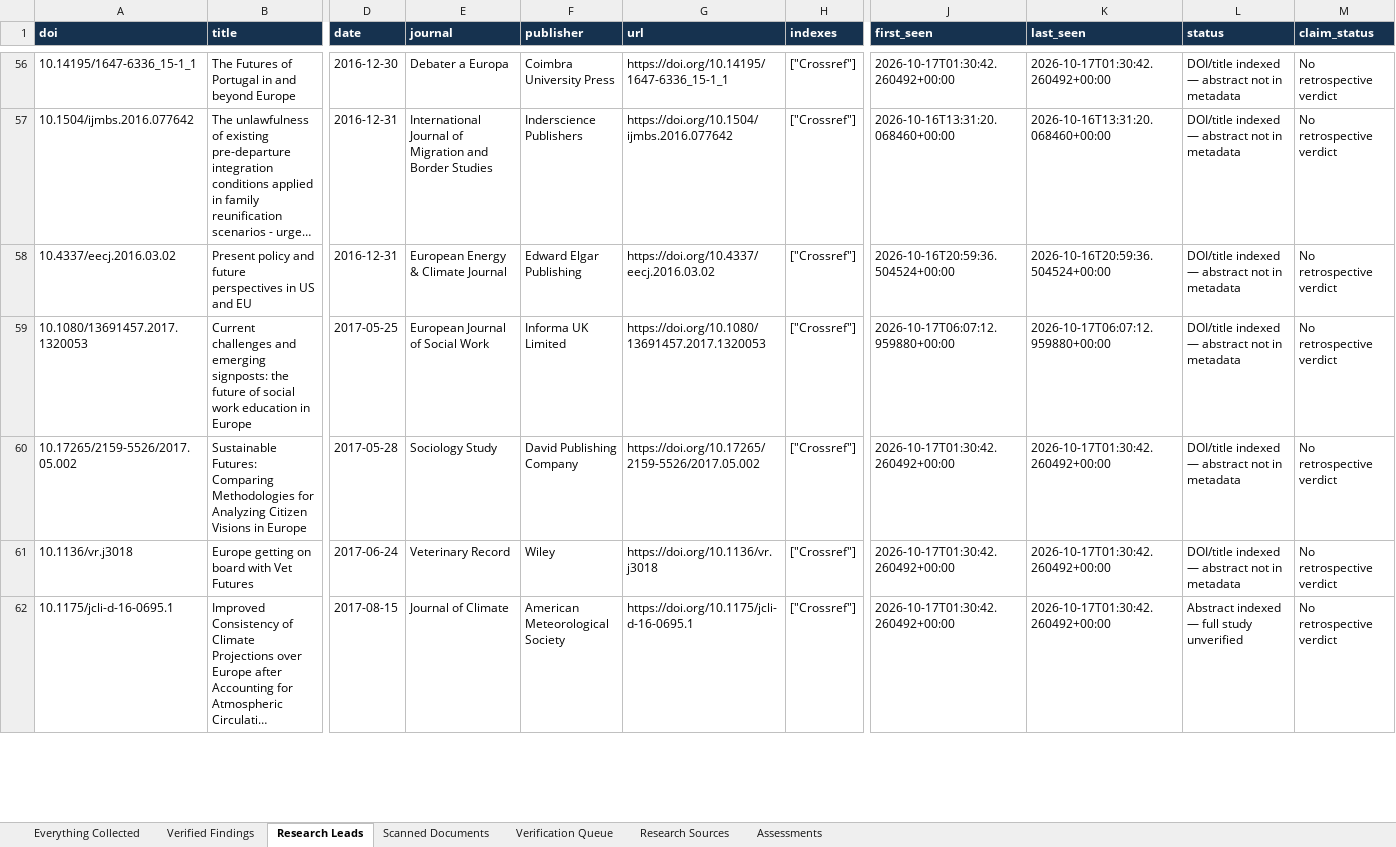
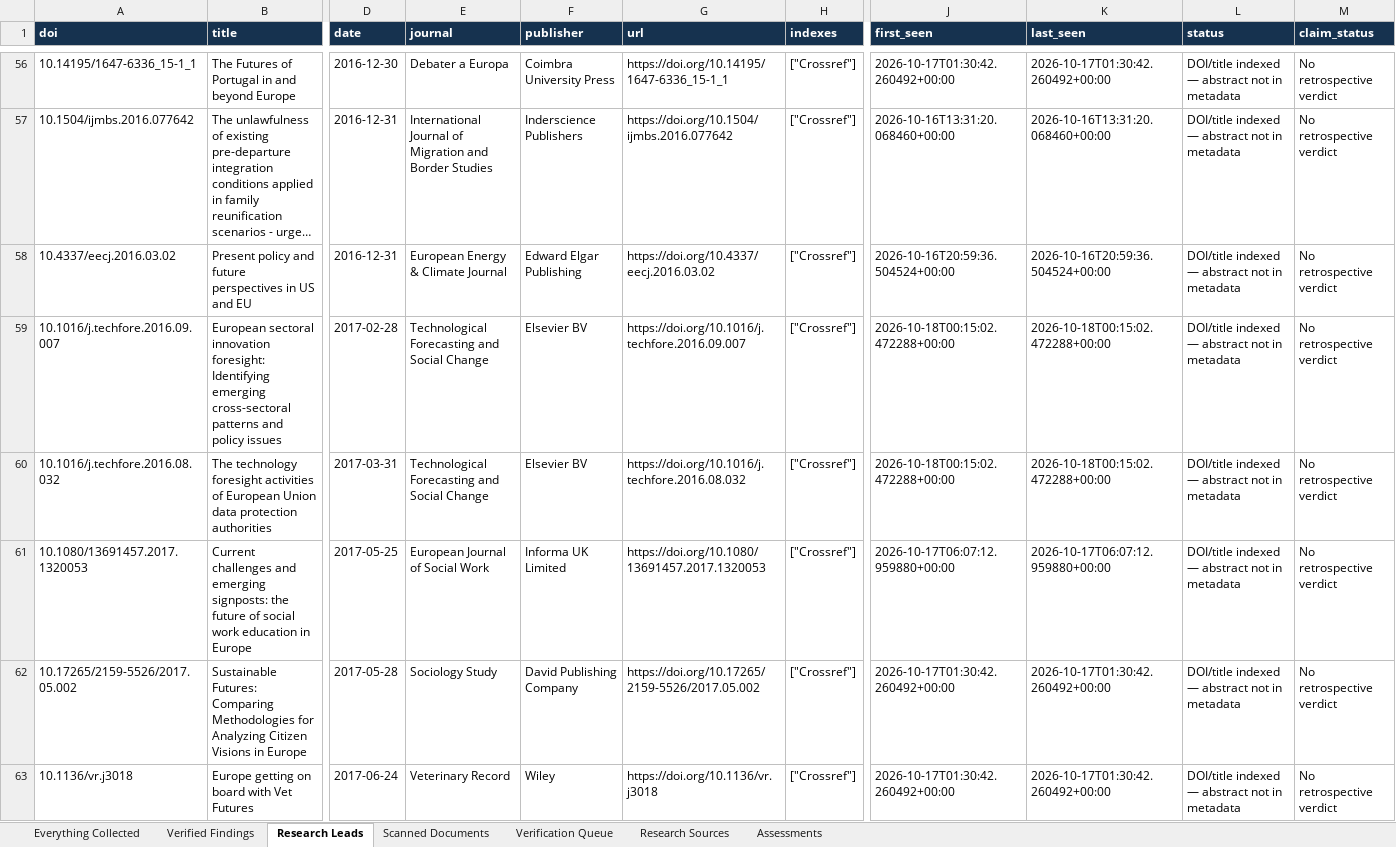
Before and after one commit to vevirm/world-radar, an Excel workbook: WORLD_RADAR_MASTER.xlsx, sheet Research Leads, drawn as a sheet; only a part is shown, gaps mark what is left out; the shorter side is filled out with more unchanged rows; long unchanged cells end in …; values as stored, in another font and other column widths than the file's, no borders; rows hold the shown columns only; the diff covers the shown part only; the diff names each change by its address in the sheet, - before the commit and + after, or states it on an @@ line.

Commit message:
European Foresight Radar: advance source rotation and verified findings

```diff
--- a/WORLD_RADAR_MASTER.xlsx (sheet Research Leads)
+++ b/WORLD_RADAR_MASTER.xlsx (sheet Research Leads)
+row 59: 10.1016/j.techfore.2016.09.007 | European sectoral innovation foresight: Identifying emerging cross-sectoral patterns and policy issues | 2017-02-28 | Technological Forecasting and Social Change | Elsevier BV | https://doi.org/10.1016/j.techfore.2016.09.007 | ["Crossref"] | 2026-10-18T00:15:02.472288+00:00 | 2026-10-18T00:15:02.472288+00:00 | DOI/title indexed — abstract not in metadata | No retrospective verdict
+row 60: 10.1016/j.techfore.2016.08.032 | The technology foresight activities of European Union data protection authorities | 2017-03-31 | Technological Forecasting and Social Change | Elsevier BV | https://doi.org/10.1016/j.techfore.2016.08.032 | ["Crossref"] | 2026-10-18T00:15:02.472288+00:00 | 2026-10-18T00:15:02.472288+00:00 | DOI/title indexed — abstract not in metadata | No retrospective verdict
```
Also changed, not shown: 17 added rows and 20 edited cells elsewhere in this sheet, sheet Everything Collected, sheet Scanned Documents, 2 other files.
